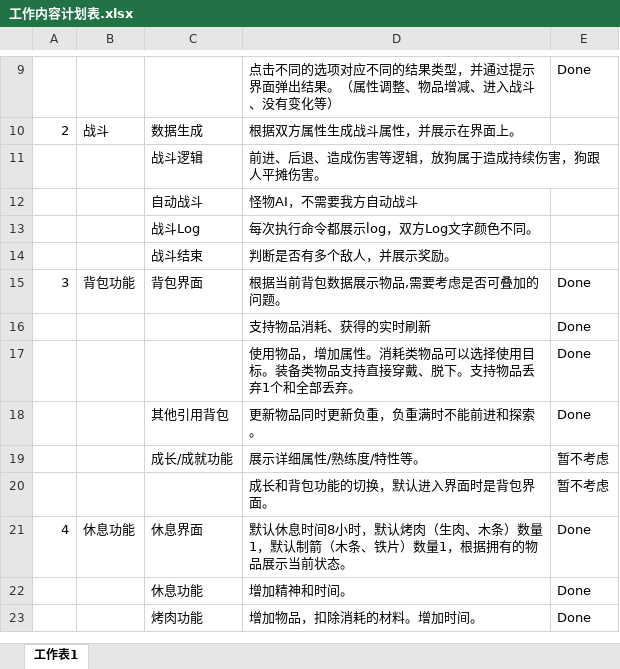
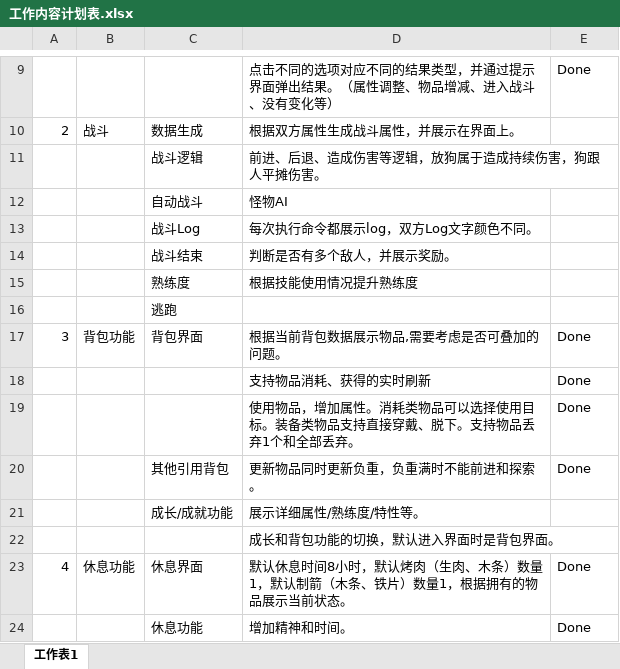
Before and after one commit to lengye49/ccTest, an Excel workbook: Design/工作内容计划表.xlsx, sheet 工作表1, drawn as a sheet; only a part is shown, gaps mark what is left out; the shorter side is filled out with more unchanged rows; values as stored, in another font and other column widths than the file's, no borders; addresses are those after the commit; the diff names each change by its address in the sheet, - before the commit and + after, or states it on an @@ line.

```diff
--- a/Design/工作内容计划表.xlsx (sheet 工作表1)
+++ b/Design/工作内容计划表.xlsx (sheet 工作表1)
-D12: 怪物AI，不需要我方自动战斗
+D12: 怪物AI
+row 15:  |  | 熟练度 | 根据技能使用情况提升熟练度
+row 16:  |  | 逃跑
-E21:E22: 暂不考虑
+E21:E22: (empty)
```
Also changed, not shown: 6 other files.
